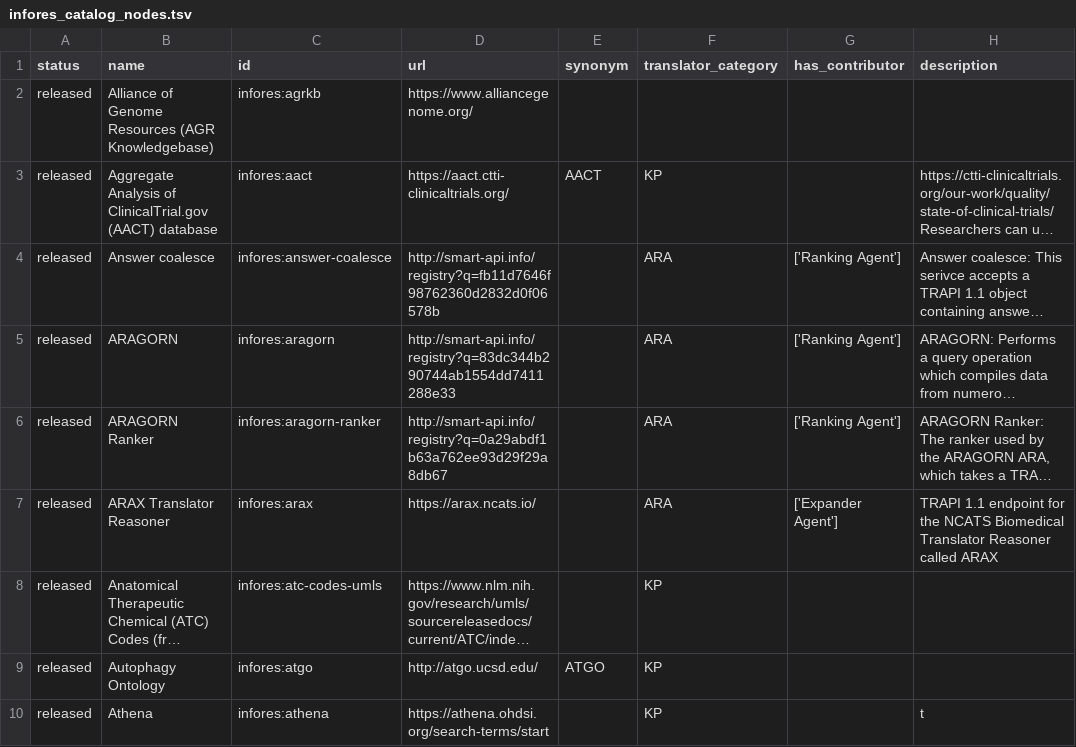
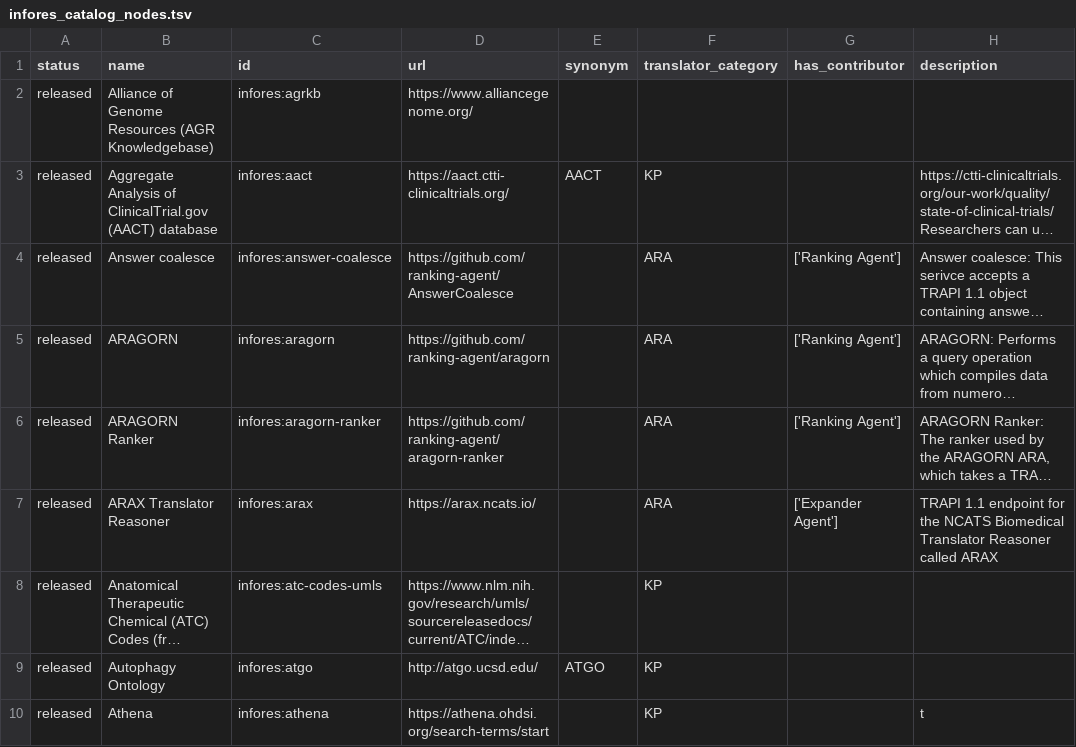
Before and after one commit to biolink/biolink-model, a TSV file: infores_catalog_nodes.tsv, drawn as a sheet; only a part is shown; long unchanged cells end in …; the diff covers the shown part only; the diff names each change by its address in the sheet, - before the commit and + after, or states it on an @@ line.

Commit message:
update smart api urls

```diff
--- a/infores_catalog_nodes.tsv
+++ b/infores_catalog_nodes.tsv
-D4 (url): http://smart-api.info/registry?q=fb11d7646f98762360d2832d0f06578b
+D4 (url): https://github.com/ranking-agent/AnswerCoalesce
-D5 (url): http://smart-api.info/registry?q=83dc344b290744ab1554dd7411288e33
+D5 (url): https://github.com/ranking-agent/aragorn
-D6 (url): http://smart-api.info/registry?q=0a29abdf1b63a762ee93d29f29a8db67
+D6 (url): https://github.com/ranking-agent/aragorn-ranker
```
Also changed, not shown: 87 edited cells elsewhere in this file.
